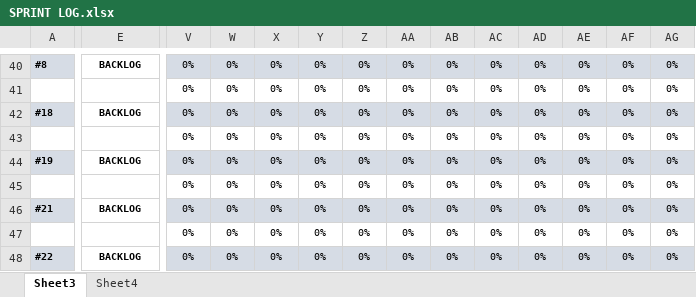
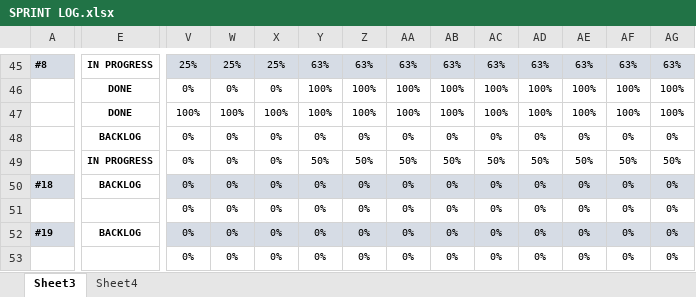
Before and after one commit to ENSIAS-Project/SyndicateManager, an Excel workbook: Scrum/SPRINT LOG.xlsx, sheet Sheet3, drawn as a sheet; only a part is shown, gaps mark what is left out; the shorter side is filled out with more unchanged rows; values as stored, in another font and other column widths than the file's, no borders; conditional formats not drawn; addresses are those after the commit; rows hold the shown columns only; the diff covers the shown part only; the diff names each change by its address in the sheet, - before the commit and + after, or states it on an @@ line.

Commit message:
update Progress

```diff
--- a/Scrum/SPRINT LOG.xlsx (sheet Sheet3)
+++ b/Scrum/SPRINT LOG.xlsx (sheet Sheet3)
-E45: BACKLOG
+E45: IN PROGRESS
-V45: 0%
+V45: 25%
-W45: 0%
+W45: 25%
-X45: 0%
+X45: 25%
-Y45: 0%
+Y45: 63%
-Z45: 0%
+Z45: 63%
-AA45: 0%
+AA45: 63%
-AB45: 0%
+AB45: 63%
-AC45: 0%
+AC45: 63%
-AD45: 0%
+AD45: 63%
-AE45: 0%
+AE45: 63%
-AF45: 0%
+AF45: 63%
-AG45: 0%
+AG45: 63%
+row 46:  | DONE | 0% | 0% | 0% | 100% | 100% | 100% | 100% | 100% | 100% | 100% | 100% | 100%
+row 47:  | DONE | 100% | 100% | 100% | 100% | 100% | 100% | 100% | 100% | 100% | 100% | 100% | 100%
-E48: (empty)
+E48: BACKLOG
+row 49:  | IN PROGRESS | 0% | 0% | 0% | 50% | 50% | 50% | 50% | 50% | 50% | 50% | 50% | 50%
```
Also changed, not shown: 9 added rows, 9 removed rows and 72 edited cells elsewhere in this sheet, sheet Sheet4, formulas that keep their value, charts or pictures.
